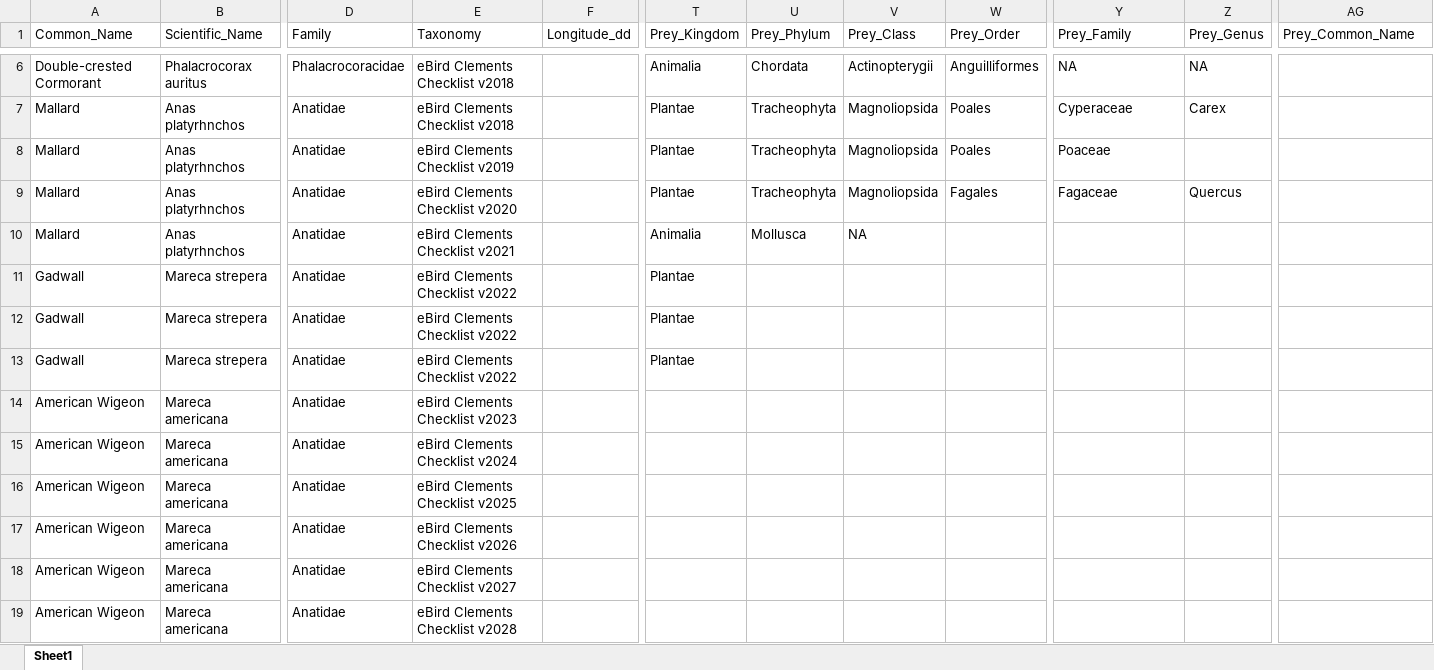
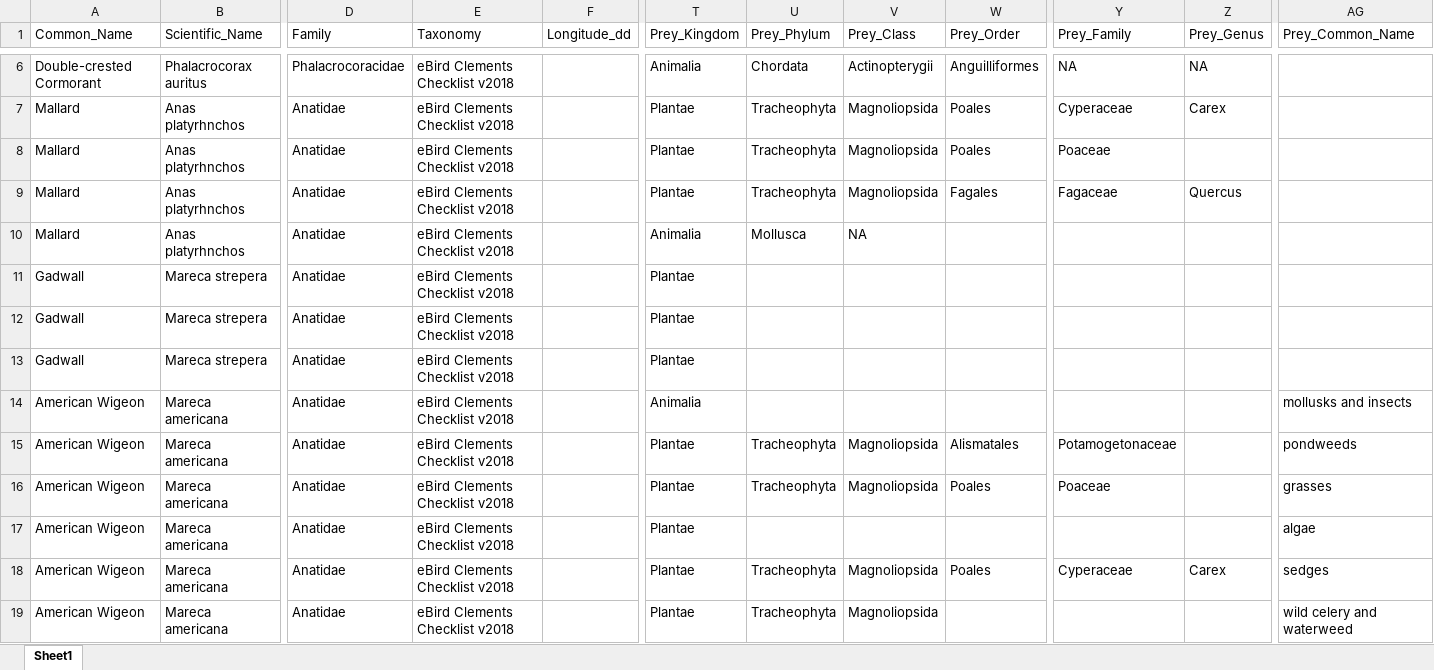
Before and after one commit to hurlbertlab/dietdatabase, an Excel workbook: AvianDietDatabase_Howell_1924_GN.xlsx, sheet Sheet1, drawn as a sheet; only a part is shown, gaps mark what is left out; values as stored, in another font and other column widths than the file's, no borders; the diff covers the shown part only; the diff names each change by its address in the sheet, - before the commit and + after, or states it on an @@ line.

Commit message:
added diet data

```diff
--- a/AvianDietDatabase_Howell_1924_GN.xlsx (sheet Sheet1)
+++ b/AvianDietDatabase_Howell_1924_GN.xlsx (sheet Sheet1)
-E8 (Taxonomy): eBird Clements Checklist v2019
+E8 (Taxonomy): eBird Clements Checklist v2018
-E9 (Taxonomy): eBird Clements Checklist v2020
+E9 (Taxonomy): eBird Clements Checklist v2018
-E10 (Taxonomy): eBird Clements Checklist v2021
+E10 (Taxonomy): eBird Clements Checklist v2018
-E11:E13 (Taxonomy): eBird Clements Checklist v2022
+E11:E13 (Taxonomy): eBird Clements Checklist v2018
-E14 (Taxonomy): eBird Clements Checklist v2023
+E14 (Taxonomy): eBird Clements Checklist v2018
-T14 (Prey_Kingdom): (empty)
+T14 (Prey_Kingdom): Animalia
-AG14 (Prey_Common_Name): (empty)
+AG14 (Prey_Common_Name): mollusks and insects
-E15 (Taxonomy): eBird Clements Checklist v2024
+E15 (Taxonomy): eBird Clements Checklist v2018
-T15:T19 (Prey_Kingdom): (empty)
+T15:T19 (Prey_Kingdom): Plantae
-U15:U16 (Prey_Phylum): (empty)
+U15:U16 (Prey_Phylum): Tracheophyta
-V15:V16 (Prey_Class): (empty)
+V15:V16 (Prey_Class): Magnoliopsida
-W15 (Prey_Order): (empty)
+W15 (Prey_Order): Alismatales
-Y15 (Prey_Family): (empty)
+Y15 (Prey_Family): Potamogetonaceae
-AG15 (Prey_Common_Name): (empty)
+AG15 (Prey_Common_Name): pondweeds
-E16 (Taxonomy): eBird Clements Checklist v2025
+E16 (Taxonomy): eBird Clements Checklist v2018
-W16 (Prey_Order): (empty)
+W16 (Prey_Order): Poales
-Y16 (Prey_Family): (empty)
+Y16 (Prey_Family): Poaceae
-AG16 (Prey_Common_Name): (empty)
+AG16 (Prey_Common_Name): grasses
-E17 (Taxonomy): eBird Clements Checklist v2026
+E17 (Taxonomy): eBird Clements Checklist v2018
-AG17 (Prey_Common_Name): (empty)
+AG17 (Prey_Common_Name): algae
-E18 (Taxonomy): eBird Clements Checklist v2027
+E18 (Taxonomy): eBird Clements Checklist v2018
-U18:U19 (Prey_Phylum): (empty)
+U18:U19 (Prey_Phylum): Tracheophyta
-V18:V19 (Prey_Class): (empty)
+V18:V19 (Prey_Class): Magnoliopsida
-W18 (Prey_Order): (empty)
+W18 (Prey_Order): Poales
-Y18 (Prey_Family): (empty)
+Y18 (Prey_Family): Cyperaceae
-Z18 (Prey_Genus): (empty)
+Z18 (Prey_Genus): Carex
-AG18 (Prey_Common_Name): (empty)
+AG18 (Prey_Common_Name): sedges
-E19 (Taxonomy): eBird Clements Checklist v2028
+E19 (Taxonomy): eBird Clements Checklist v2018
-AG19 (Prey_Common_Name): (empty)
+AG19 (Prey_Common_Name): wild celery and waterweed
```
Also changed, not shown: 14 added rows, 2 removed rows and 23 edited cells elsewhere in this sheet.
